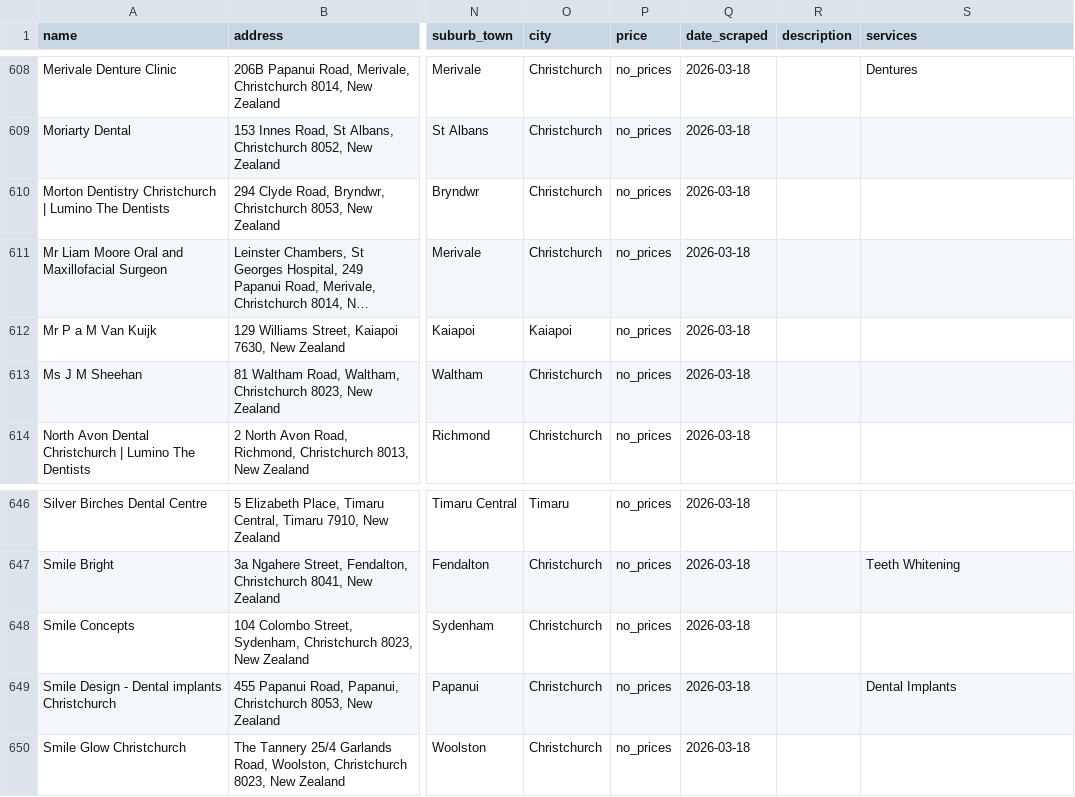
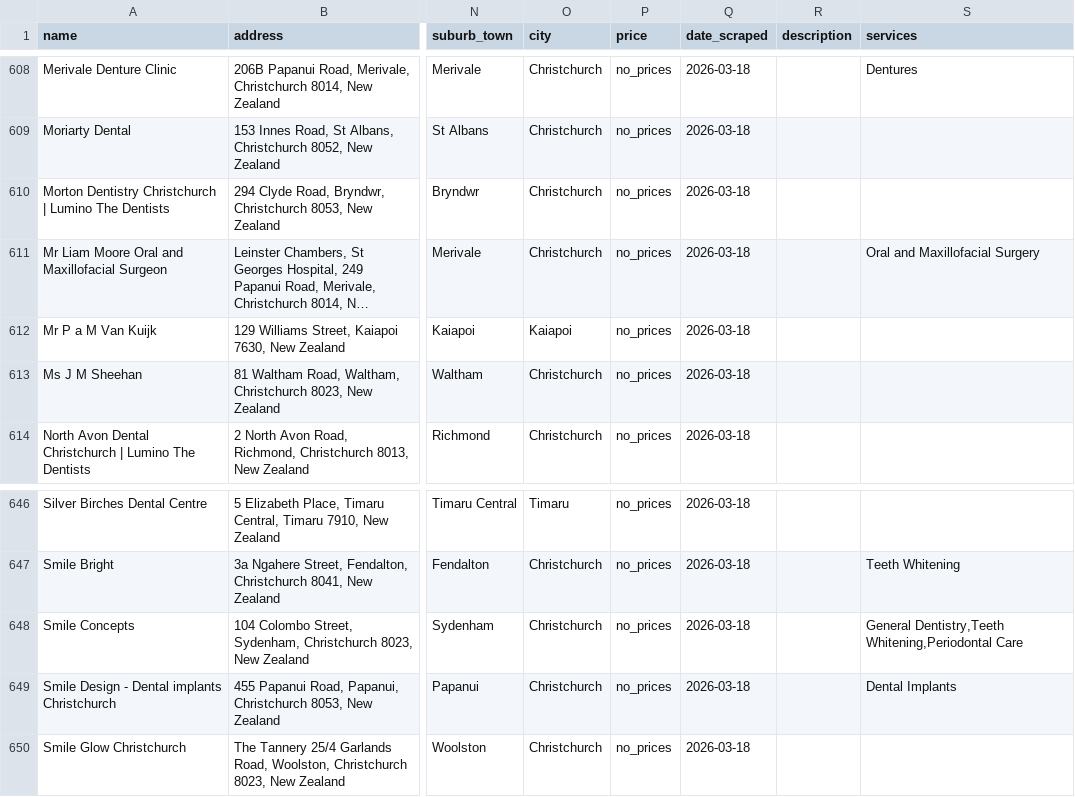
Before and after one commit to The-Directory-Guys/Dental.Directory, a CSV file: dental_clinics_all.csv, drawn as a sheet; only a part is shown, gaps mark what is left out; long unchanged cells end in …; the diff names each change by its address in the sheet, - before the commit and + after, or states it on an @@ line.

```diff
--- a/dental_clinics_all.csv
+++ b/dental_clinics_all.csv
-S611 (services): (empty)
+S611 (services): Oral and Maxillofacial Surgery
-S648 (services): (empty)
+S648 (services): General Dentistry,Teeth Whitening,Periodontal Care
```
Also changed, not shown: 16 other files.
